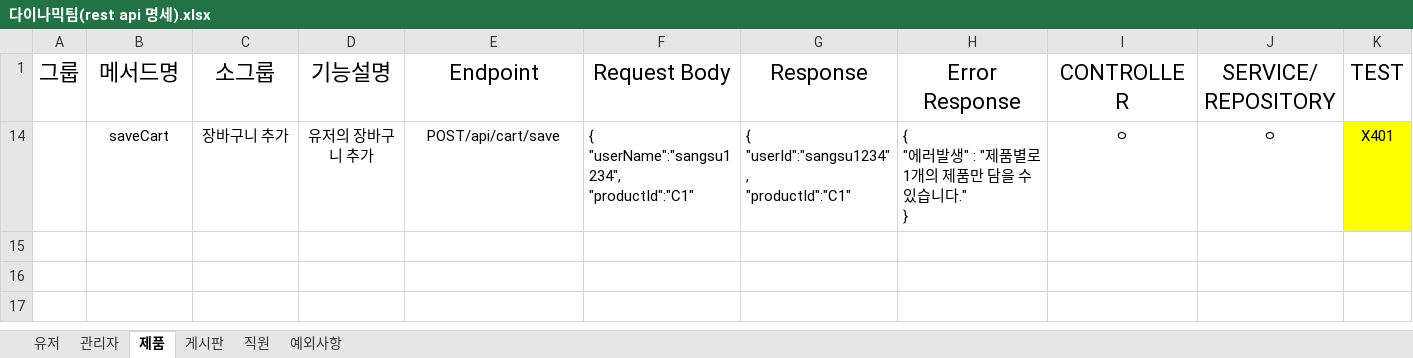
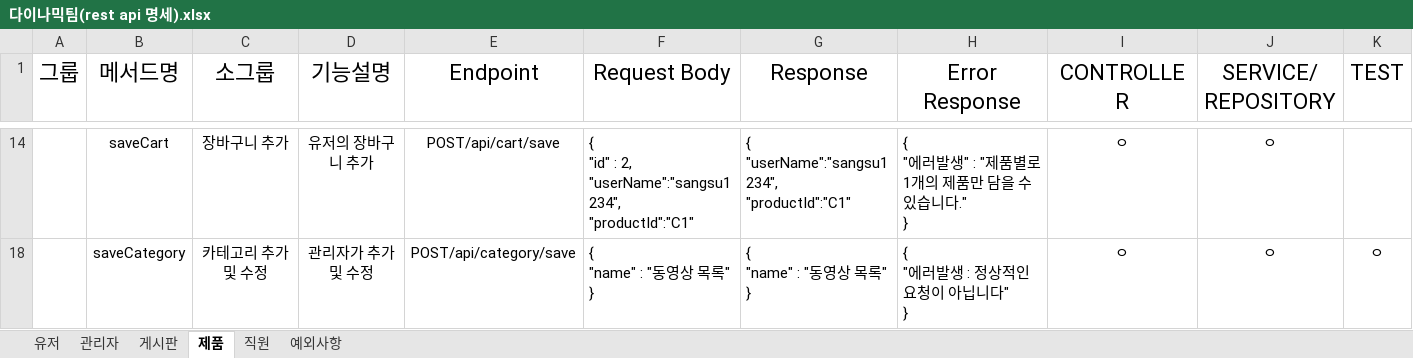
Before and after one commit to RYU185/Dynamic, an Excel workbook: 다이나믹팀(rest api 명세).xlsx, sheet 제품, drawn as a sheet; only a part is shown, gaps mark what is left out; values as stored, in another font and other column widths than the file's, no borders; ↵ is a line break in a cell; the diff covers the shown part only; the diff names each change by its address in the sheet, - before the commit and + after, or states it on an @@ line.

```diff
--- a/다이나믹팀(rest api 명세).xlsx (sheet 제품)
+++ b/다이나믹팀(rest api 명세).xlsx (sheet 제품)
@@ sheet tab order changed: 유저 | 관리자 | 게시판 | 제품 | 직원 | 예외사항 @@
-F14 (Request Body): { ↵ "userName":"sangsu1234", ↵ "productId":"C1"
+F14 (Request Body): { ↵ "id" : 2, ↵ "userName":"sangsu1234", ↵ "productId":"C1"
-G14 (Response): { ↵ "userId":"sangsu1234", ↵ "productId":"C1"
+G14 (Response): { ↵ "userName":"sangsu1234", ↵ "productId":"C1"
-K14 (TEST): X401
+K14 (TEST): (empty)
-K14 fill: #FFFF00
+K14 fill: none
@@ row 18 unhidden:  | saveCategory | 카테고리 추가 및 수정 | 관리자가 추가 및 수정 | POST/api/category/save | { ↵ "name" : "동영상 목록" ↵ } | { ↵ "name" : "동영상 목록" ↵ } | { ↵ "에러발생 : 정상적인 요청이 아닙니다" ↵ } | ㅇ | ㅇ | ㅇ @@
```
Also changed, not shown: 1 hidden or unhidden row elsewhere in this sheet, sheet 유저, sheet 직원, sheet 게시판, sheet 관리자, hidden cells.
